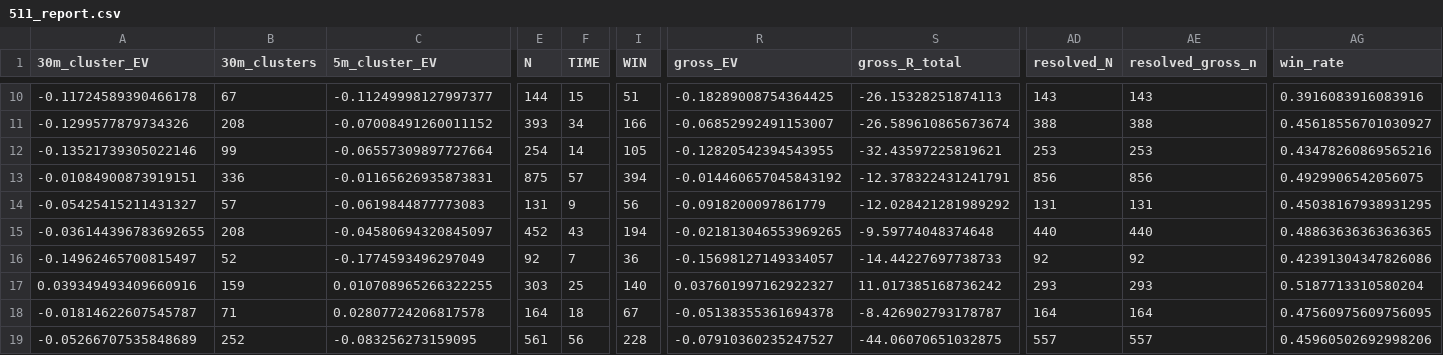
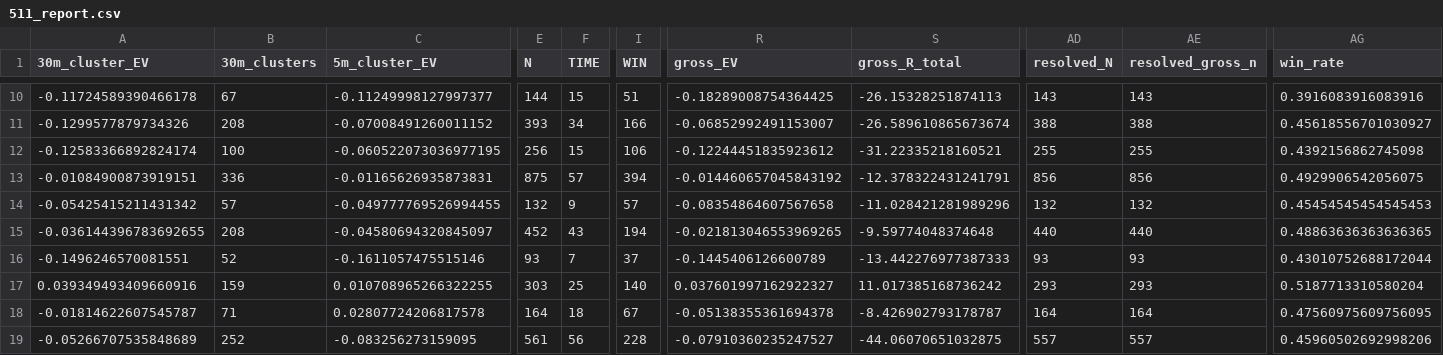
Before and after one commit to Sho-Sho122/mexc-monitor, a CSV file: 511_data/forward/511_report.csv, drawn as a sheet; only a part is shown, gaps mark what is left out; the diff covers the shown part only; the diff names each change by its address in the sheet, - before the commit and + after, or states it on an @@ line.

```diff
--- a/511_data/forward/511_report.csv
+++ b/511_data/forward/511_report.csv
-A12 (30m_cluster_EV): -0.13521739305022146
+A12 (30m_cluster_EV): -0.12583366892824174
-B12 (30m_clusters): 99
+B12 (30m_clusters): 100
-C12 (5m_cluster_EV): -0.06557309897727664
+C12 (5m_cluster_EV): -0.060522073036977195
-E12 (N): 254
+E12 (N): 256
-F12 (TIME): 14
+F12 (TIME): 15
-I12 (WIN): 105
+I12 (WIN): 106
-R12 (gross_EV): -0.12820542394543955
+R12 (gross_EV): -0.12244451835923612
-S12 (gross_R_total): -32.43597225819621
+S12 (gross_R_total): -31.22335218160521
-AD12 (resolved_N): 253
+AD12 (resolved_N): 255
-AE12 (resolved_gross_n): 253
+AE12 (resolved_gross_n): 255
-AG12 (win_rate): 0.43478260869565216
+AG12 (win_rate): 0.4392156862745098
-A14 (30m_cluster_EV): -0.05425415211431327
+A14 (30m_cluster_EV): -0.05425415211431342
-C14 (5m_cluster_EV): -0.0619844877773083
+C14 (5m_cluster_EV): -0.049777769526994455
-E14 (N): 131
+E14 (N): 132
-I14 (WIN): 56
+I14 (WIN): 57
-R14 (gross_EV): -0.0918200097861779
+R14 (gross_EV): -0.08354864607567658
-S14 (gross_R_total): -12.028421281989292
+S14 (gross_R_total): -11.028421281989296
-AD14 (resolved_N): 131
+AD14 (resolved_N): 132
-AE14 (resolved_gross_n): 131
+AE14 (resolved_gross_n): 132
-AG14 (win_rate): 0.45038167938931295
+AG14 (win_rate): 0.45454545454545453
-A16 (30m_cluster_EV): -0.14962465700815497
+A16 (30m_cluster_EV): -0.1496246570081551
-C16 (5m_cluster_EV): -0.1774593496297049
+C16 (5m_cluster_EV): -0.1611057475515146
-E16 (N): 92
+E16 (N): 93
-I16 (WIN): 36
+I16 (WIN): 37
-R16 (gross_EV): -0.15698127149334057
+R16 (gross_EV): -0.1445406126600789
-S16 (gross_R_total): -14.44227697738733
+S16 (gross_R_total): -13.442276977387333
-AD16 (resolved_N): 92
+AD16 (resolved_N): 93
-AE16 (resolved_gross_n): 92
+AE16 (resolved_gross_n): 93
-AG16 (win_rate): 0.42391304347826086
+AG16 (win_rate): 0.43010752688172044
```
Also changed, not shown: 15 edited cells elsewhere in this file, 511_data/forward/511_shadow_trades.csv, 5 other files.
